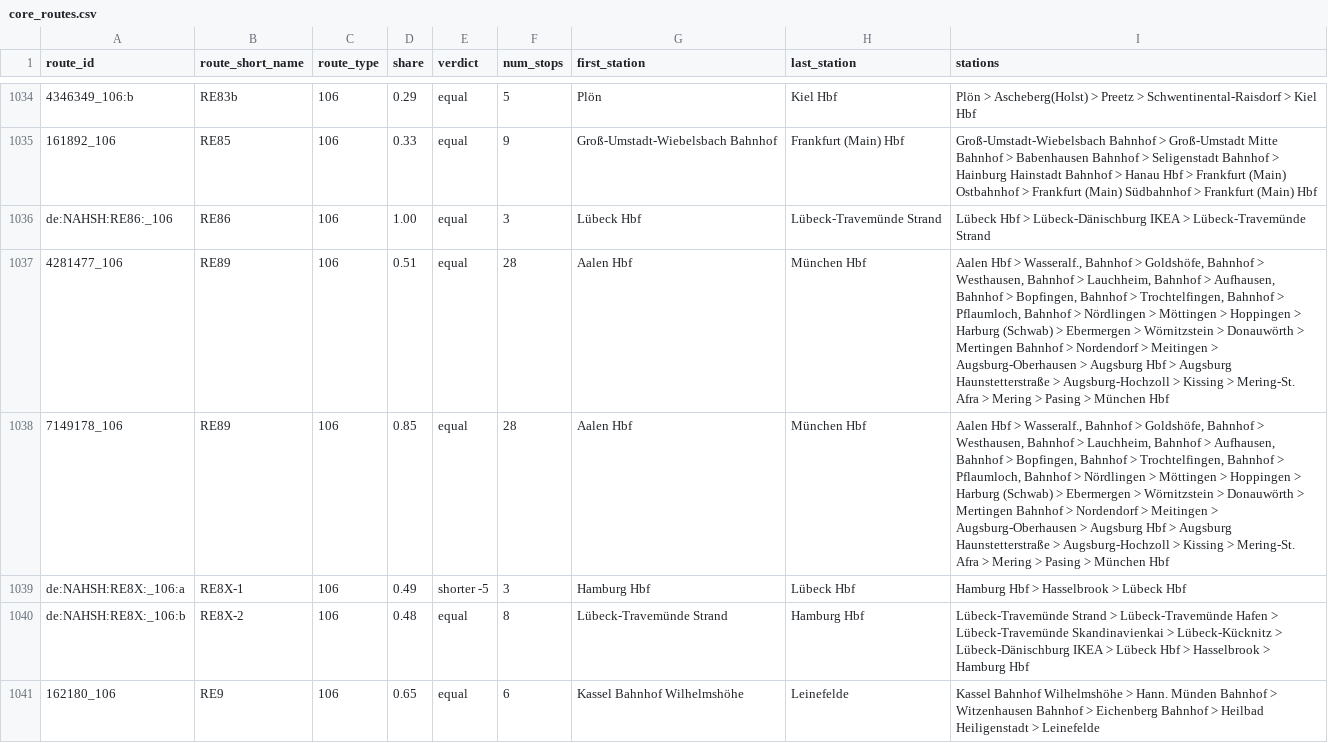
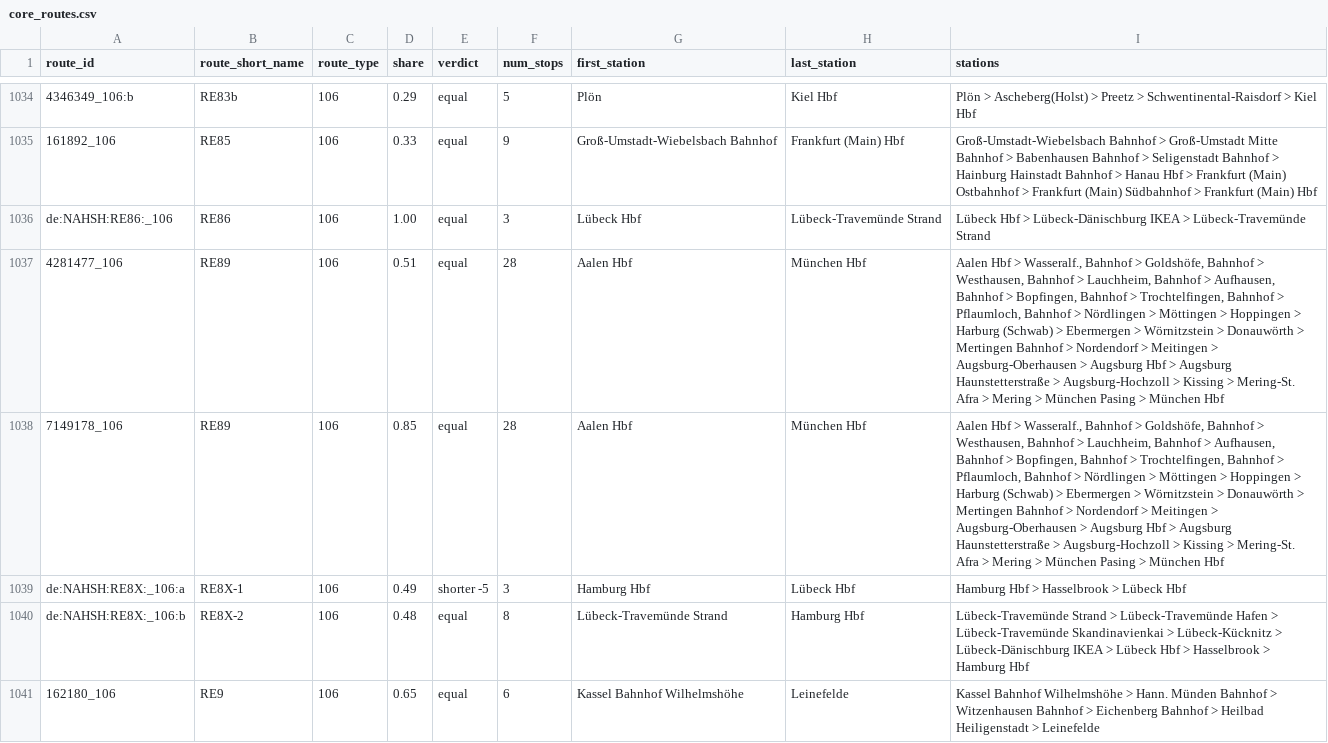
Before and after one commit to matey-jack/personenverkehr-streckenauslastung, a CSV file: data/reports/core_routes.csv, drawn as a sheet; only a part is shown, gaps mark what is left out; the diff covers the shown part only; the diff names each change by its address in the sheet, - before the commit and + after, or states it on an @@ line.

```diff
--- a/data/reports/core_routes.csv
+++ b/data/reports/core_routes.csv
-I1037:I1038 (stations): …Mering > Pasing >…
+I1037:I1038 (stations): …Mering > München Pasing >…
```
Also changed, not shown: 50 edited cells elsewhere in this file, data/reports/core_route_check.csv, data/reports/trip_groups_top.csv, 11 other files.
